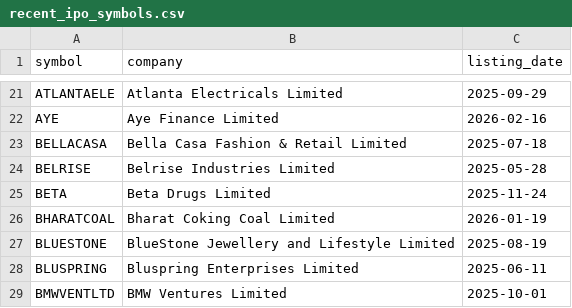
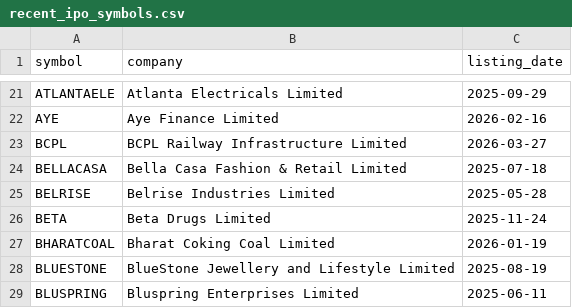
Before and after one commit to Deep-Adhia/IPO-Base-Scanner, a CSV file: recent_ipo_symbols.csv, drawn as a sheet; only a part is shown, gaps mark what is left out; the shorter side is filled out with more unchanged rows; the diff names each change by its address in the sheet, - before the commit and + after, or states it on an @@ line.

```diff
--- a/recent_ipo_symbols.csv
+++ b/recent_ipo_symbols.csv
+row 23: BCPL | BCPL Railway Infrastructure Limited | 2026-03-27
```
Also changed, not shown: ipo_positions.csv, 1 other file.
